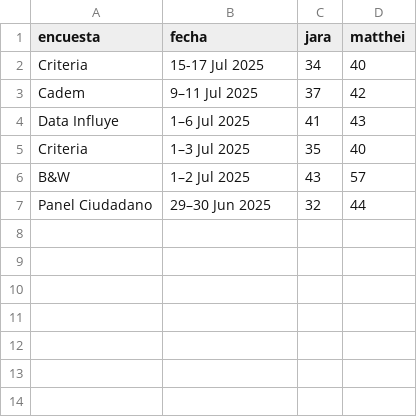
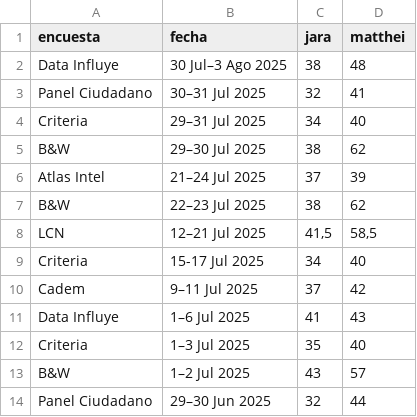
Before and after one commit to dataista-studio/datos-abiertos, a CSV file: elecciones2025/jara-matthei.csv, drawn as a sheet.

```diff
--- a/elecciones2025/jara-matthei.csv
+++ b/elecciones2025/jara-matthei.csv
@@ -1,2 +1,9 @@
 encuesta,fecha,jara,matthei
+Data Influye,30 Jul–3 Ago 2025 ,38,48
+Panel Ciudadano,30–31 Jul 2025 ,32,41
+Criteria,29–31 Jul 2025 ,34,40
+B&W,29–30 Jul 2025 ,38,62
+Atlas Intel,21–24 Jul 2025 ,37,39
+B&W,22–23 Jul 2025 ,38,62
+LCN,12–21 Jul 2025 ,"41,5","58,5"
 Criteria,15-17 Jul 2025 ,34,40
```
Also changed, not shown: elecciones2025/jara-kast.csv, elecciones2025/primera-ronda.csv, 1 other file.
